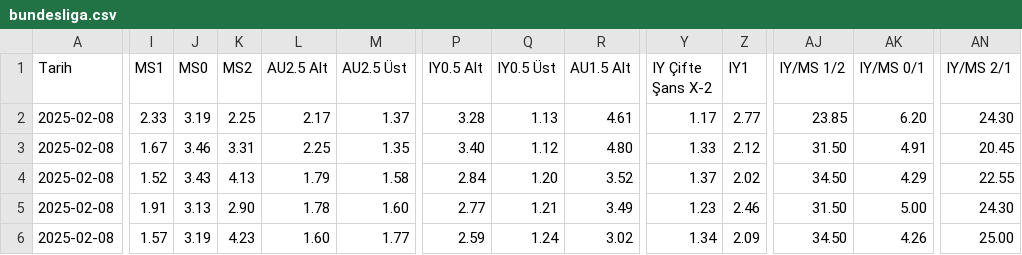
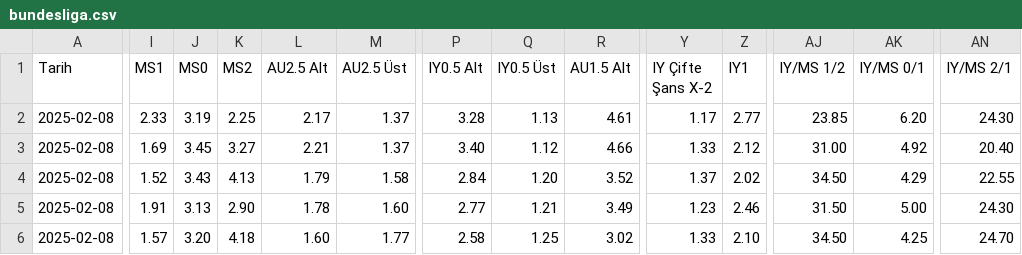
Before and after one commit to analysematchodds/match_odds_csv, a CSV file: bundesliga.csv, drawn as a sheet; only a part is shown, gaps mark what is left out; the diff covers the shown part only; the diff names each change by its address in the sheet, - before the commit and + after, or states it on an @@ line.

Commit message:
Update matchodds.csv

```diff
--- a/bundesliga.csv
+++ b/bundesliga.csv
-I3 (MS1): 1.67
+I3 (MS1): 1.69
-J3 (MS0): 3.46
+J3 (MS0): 3.45
-K3 (MS2): 3.31
+K3 (MS2): 3.27
-L3 (AU2.5 Alt): 2.25
+L3 (AU2.5 Alt): 2.21
-M3 (AU2.5 Üst): 1.35
+M3 (AU2.5 Üst): 1.37
-R3 (AU1.5 Alt): 4.80
+R3 (AU1.5 Alt): 4.66
-AJ3 (IY/MS 1/2): 31.50
+AJ3 (IY/MS 1/2): 31.00
-AK3 (IY/MS 0/1): 4.91
+AK3 (IY/MS 0/1): 4.92
-AN3 (IY/MS 2/1): 20.45
+AN3 (IY/MS 2/1): 20.40
-J6 (MS0): 3.19
+J6 (MS0): 3.20
-K6 (MS2): 4.23
+K6 (MS2): 4.18
-P6 (IY0.5 Alt): 2.59
+P6 (IY0.5 Alt): 2.58
-Q6 (IY0.5 Üst): 1.24
+Q6 (IY0.5 Üst): 1.25
-Y6 (IY Çifte Şans X-2): 1.34
+Y6 (IY Çifte Şans X-2): 1.33
-Z6 (IY1): 2.09
+Z6 (IY1): 2.10
-AK6 (IY/MS 0/1): 4.26
+AK6 (IY/MS 0/1): 4.25
-AN6 (IY/MS 2/1): 25.00
+AN6 (IY/MS 2/1): 24.70
```
Also changed, not shown: 40 edited cells elsewhere in this file.
